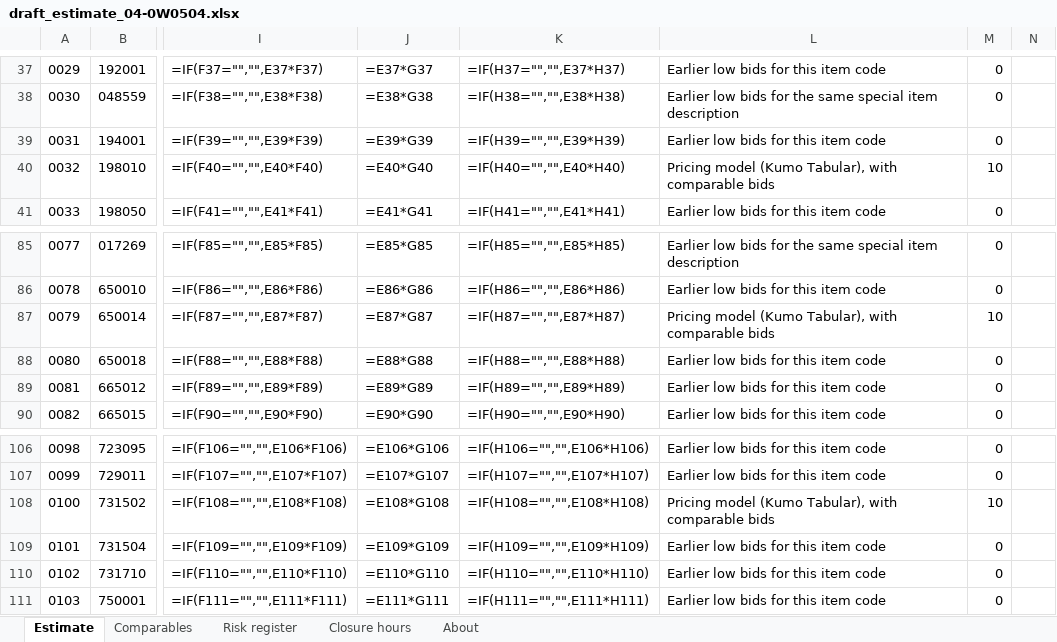
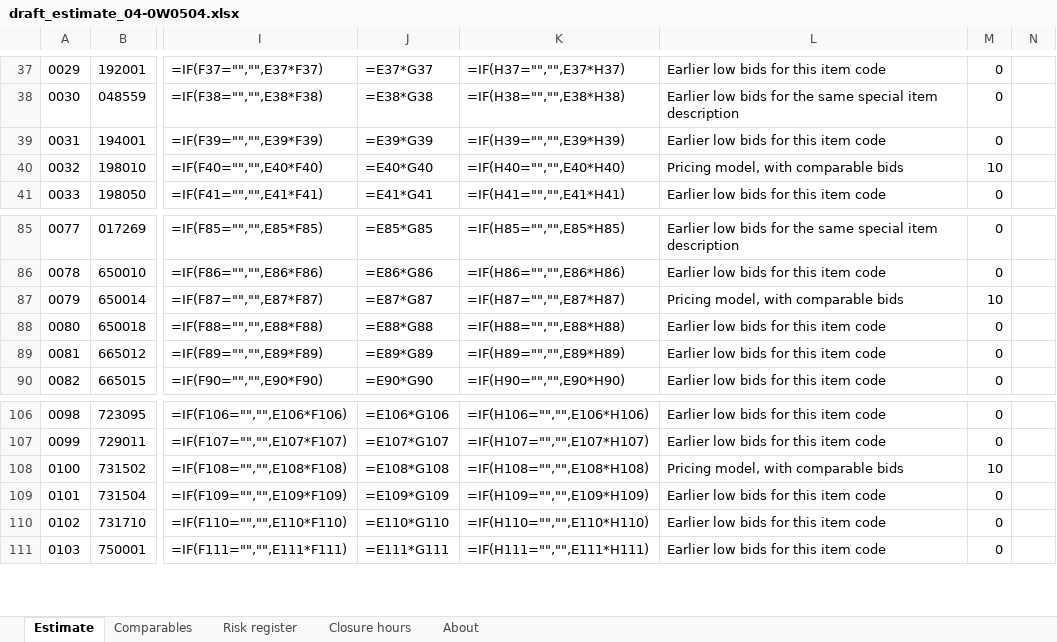
Before and after one commit to Tanmaypathak18/bidlens, an Excel workbook: outputs/21_app/draft_estimate_04-0W0504.xlsx, sheet Estimate, drawn as a sheet; only a part is shown, gaps mark what is left out; values as stored, in another font and other column widths than the file's, no borders; formulas without a stored value are shown as written; the diff covers the shown part only; the diff names each change by its address in the sheet, - before the commit and + after, or states it on an @@ line.

```diff
--- a/outputs/21_app/draft_estimate_04-0W0504.xlsx (sheet Estimate)
+++ b/outputs/21_app/draft_estimate_04-0W0504.xlsx (sheet Estimate)
-L40: Pricing model (Kumo Tabular), with comparable bids
+L40: Pricing model, with comparable bids
-L87: Pricing model (Kumo Tabular), with comparable bids
+L87: Pricing model, with comparable bids
-L108: Pricing model (Kumo Tabular), with comparable bids
+L108: Pricing model, with comparable bids
```
Also changed, not shown: 24 edited cells elsewhere in this sheet, sheet Risk register, 22 other files.
